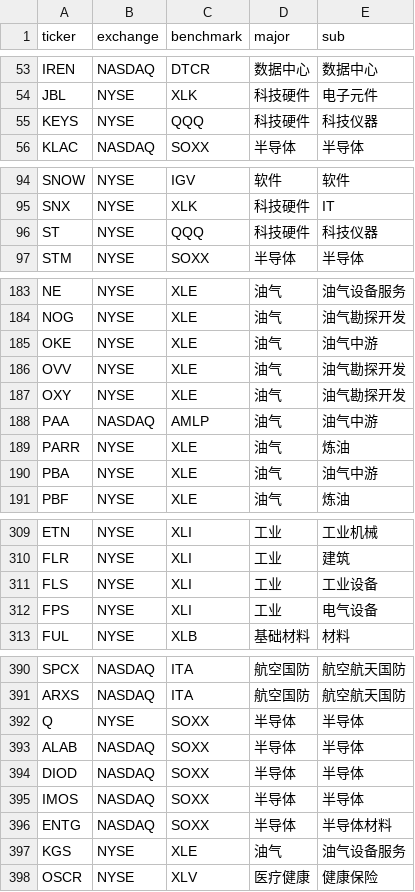
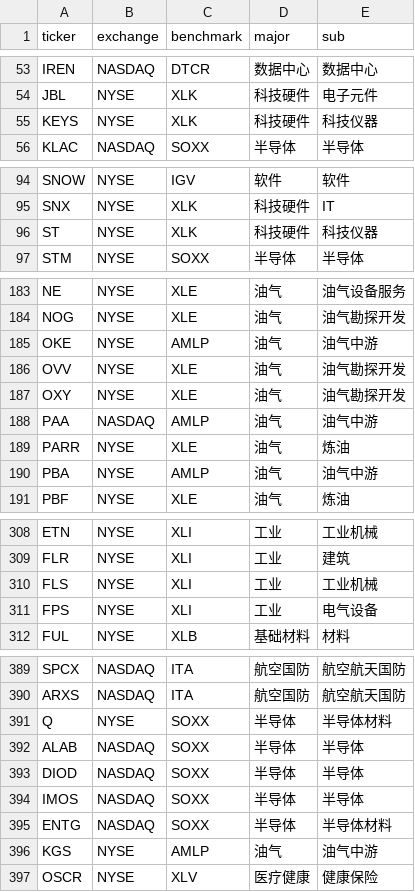
Before and after one commit to coopofficialaaron-cmd/Trend_Tracking_Cld, a CSV file: config.csv, drawn as a sheet; only a part is shown, gaps mark what is left out; the diff covers the shown part only.

```diff
--- a/config.csv
+++ b/config.csv
@@ -54,3 +54,3 @@ IREN,NASDAQ,DTCR,数据中心,数据中心
 JBL,NYSE,XLK,科技硬件,电子元件
-KEYS,NYSE,QQQ,科技硬件,科技仪器
+KEYS,NYSE,XLK,科技硬件,科技仪器
 KLAC,NASDAQ,SOXX,半导体,半导体
@@ -95,3 +95,3 @@ SNOW,NYSE,IGV,软件,软件
 SNX,NYSE,XLK,科技硬件,IT
-ST,NYSE,QQQ,科技硬件,科技仪器
+ST,NYSE,XLK,科技硬件,科技仪器
 STM,NYSE,SOXX,半导体,半导体
@@ -184,3 +184,3 @@ NE,NYSE,XLE,油气,油气设备服务
 NOG,NYSE,XLE,油气,油气勘探开发
-OKE,NYSE,XLE,油气,油气中游
+OKE,NYSE,AMLP,油气,油气中游
 OVV,NYSE,XLE,油气,油气勘探开发
@@ -189,3 +189,3 @@ PAA,NASDAQ,AMLP,油气,油气中游
 PARR,NYSE,XLE,油气,炼油
-PBA,NYSE,XLE,油气,油气中游
+PBA,NYSE,AMLP,油气,油气中游
 PBF,NYSE,XLE,油气,炼油
@@ -310,3 +309,3 @@ ETN,NYSE,XLI,工业,工业机械
 FLR,NYSE,XLI,工业,建筑
-FLS,NYSE,XLI,工业,工业设备
+FLS,NYSE,XLI,工业,工业机械
 FPS,NYSE,XLI,工业,电气设备
@@ -391,3 +390,3 @@ SPCX,NASDAQ,ITA,航空国防,航空航天国防
 ARXS,NASDAQ,ITA,航空国防,航空航天国防
-Q,NYSE,SOXX,半导体,半导体
+Q,NYSE,SOXX,半导体,半导体材料
 ALAB,NASDAQ,SOXX,半导体,半导体
@@ -396,3 +395,3 @@ IMOS,NASDAQ,SOXX,半导体,半导体
 ENTG,NASDAQ,SOXX,半导体,半导体材料
-KGS,NYSE,XLE,油气,油气设备服务
+KGS,NYSE,AMLP,油气,油气中游
 OSCR,NYSE,XLV,医疗健康,健康保险
```
Also changed, not shown: 3 added rows, 10 removed rows and 31 edited cells elsewhere in this file.
